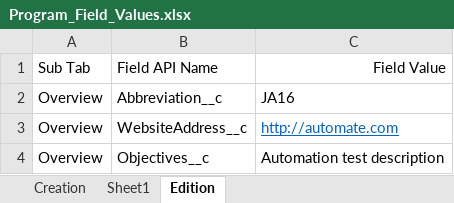
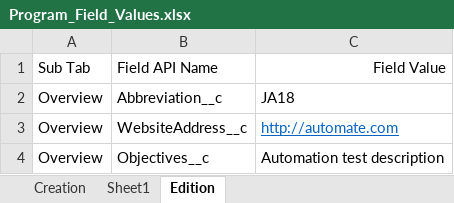
Before and after one commit to DilipHatagale-REISys/govgrants-framework-automation-fw-classic-flows, an Excel workbook: src/main/resources/Program_Field_Values.xlsx, sheet Edition, drawn as a sheet; values as stored, in another font and other column widths than the file's, no borders; the diff names each change by its address in the sheet, - before the commit and + after, or states it on an @@ line.

```diff
--- a/src/main/resources/Program_Field_Values.xlsx (sheet Edition)
+++ b/src/main/resources/Program_Field_Values.xlsx (sheet Edition)
-C2: JA16
+C2: JA18
```
Also changed, not shown: sheet Creation, src/main/resources/Announcement_Field_Values.xlsx, 11 other files.
